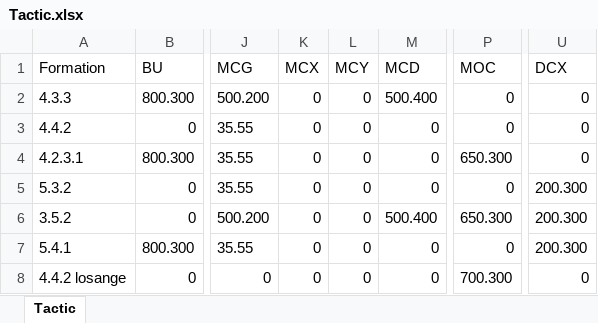
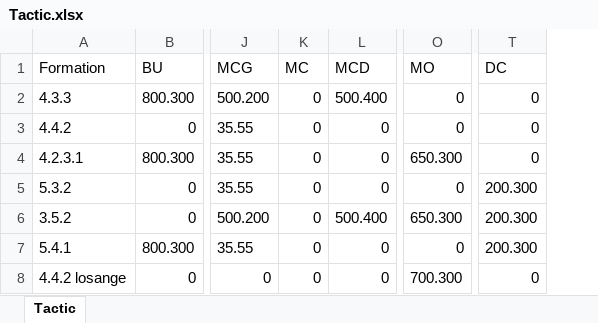
Before and after one commit to SimSoccer/SimSoccer, an Excel workbook: Tactic.xlsx, sheet Tactic, drawn as a sheet; only a part is shown, gaps mark what is left out; values as stored, in another font and other column widths than the file's, no borders; removed rows and columns are numbered as before the commit, all else as after; the diff names each change by its address in the sheet, - before the commit and + after, or states it on an @@ line.

```diff
--- a/Tactic.xlsx (sheet Tactic)
+++ b/Tactic.xlsx (sheet Tactic)
-column L (MCY), rows 2-8: all 0
-K1: MCX
+K1: MC
-O1: MOC
+O1: MO
-T1: DCX
+T1: DC
```
Also changed, not shown: 15 other files.
